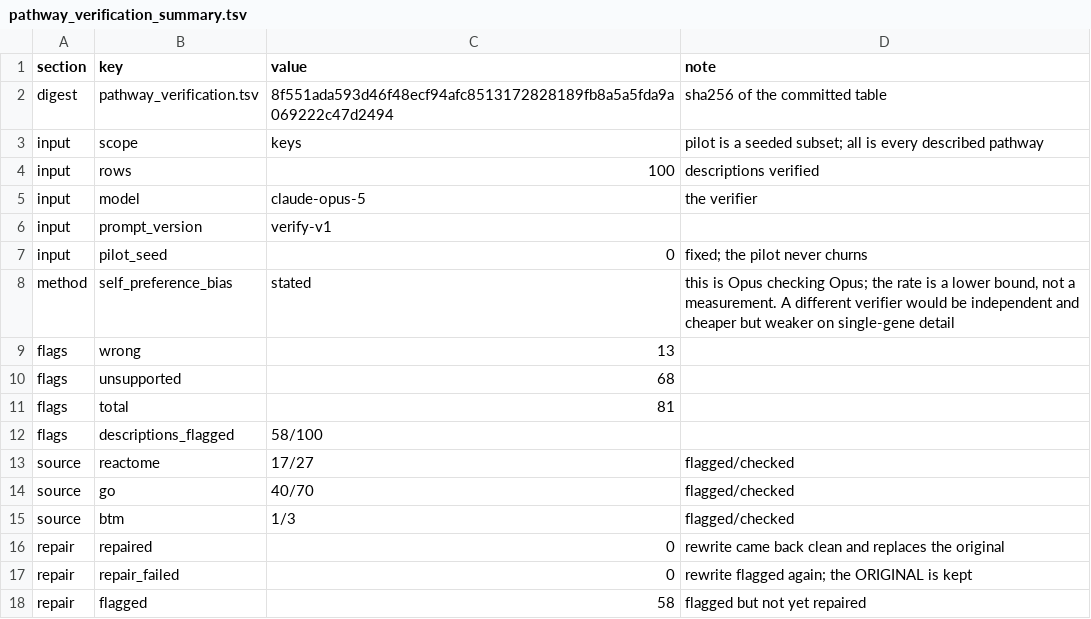
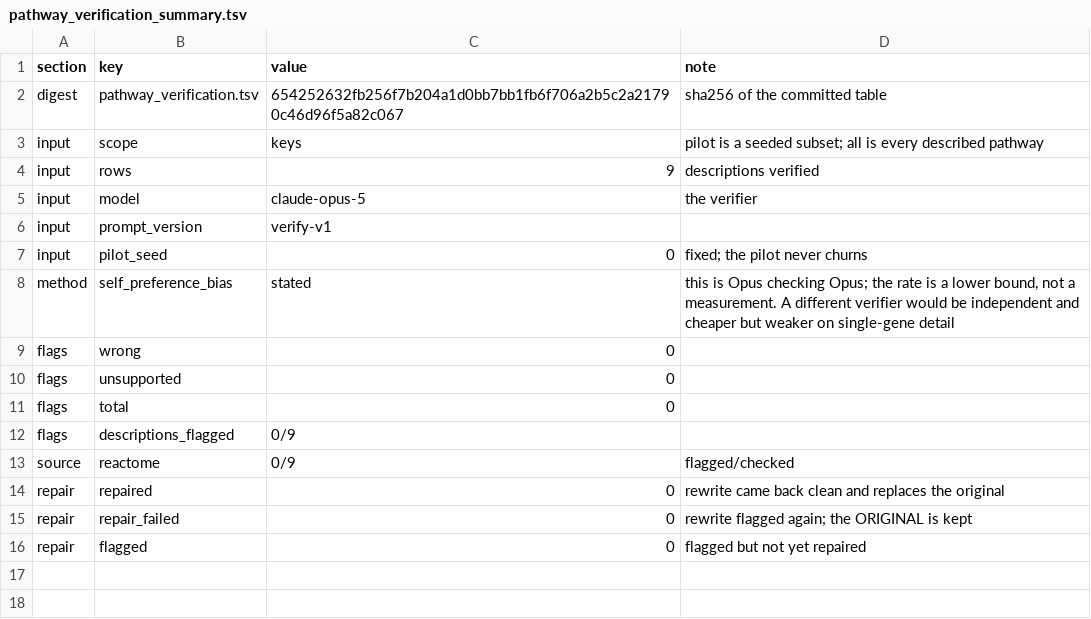
Before and after one commit to AviyahP/thema, a TSV file: data/pathway_verification_summary.tsv, drawn as a sheet.

```diff
--- a/data/pathway_verification_summary.tsv
+++ b/data/pathway_verification_summary.tsv
@@ -1,5 +1,5 @@
 section	key	value	note
-digest	pathway_verification.tsv	8f551ada593d46f48ecf94afc8513172828189fb8a5a5fda9a069222c47d2494	sha256 of the committed table
+digest	pathway_verification.tsv	654252632fb256f7b204a1d0bb7bb1fb6f706a2b5c2a21790c46d96f5a82c067	sha256 of the committed table
 input	scope	keys	pilot is a seeded subset; all is every described pathway
-input	rows	100	descriptions verified
+input	rows	9	descriptions verified
 input	model	claude-opus-5	the verifier
@@ -8,11 +8,9 @@ input	pilot_seed	0	fixed; the pilot never churns
 method	self_preference_bias	stated	this is Opus checking Opus; the rate is a lower bound, not a measurement. A different verifier would be independent and cheaper but weaker on single-gene detail
-flags	wrong	13	
-flags	unsupported	68	
-flags	total	81	
-flags	descriptions_flagged	58/100	
-source	reactome	17/27	flagged/checked
-source	go	40/70	flagged/checked
-source	btm	1/3	flagged/checked
+flags	wrong	0	
+flags	unsupported	0	
+flags	total	0	
+flags	descriptions_flagged	0/9	
+source	reactome	0/9	flagged/checked
 repair	repaired	0	rewrite came back clean and replaces the original
 repair	repair_failed	0	rewrite flagged again; the ORIGINAL is kept
-repair	flagged	58	flagged but not yet repaired
+repair	flagged	0	flagged but not yet repaired
```
Also changed, not shown: data/pathway_verification.tsv, 4 other files.
